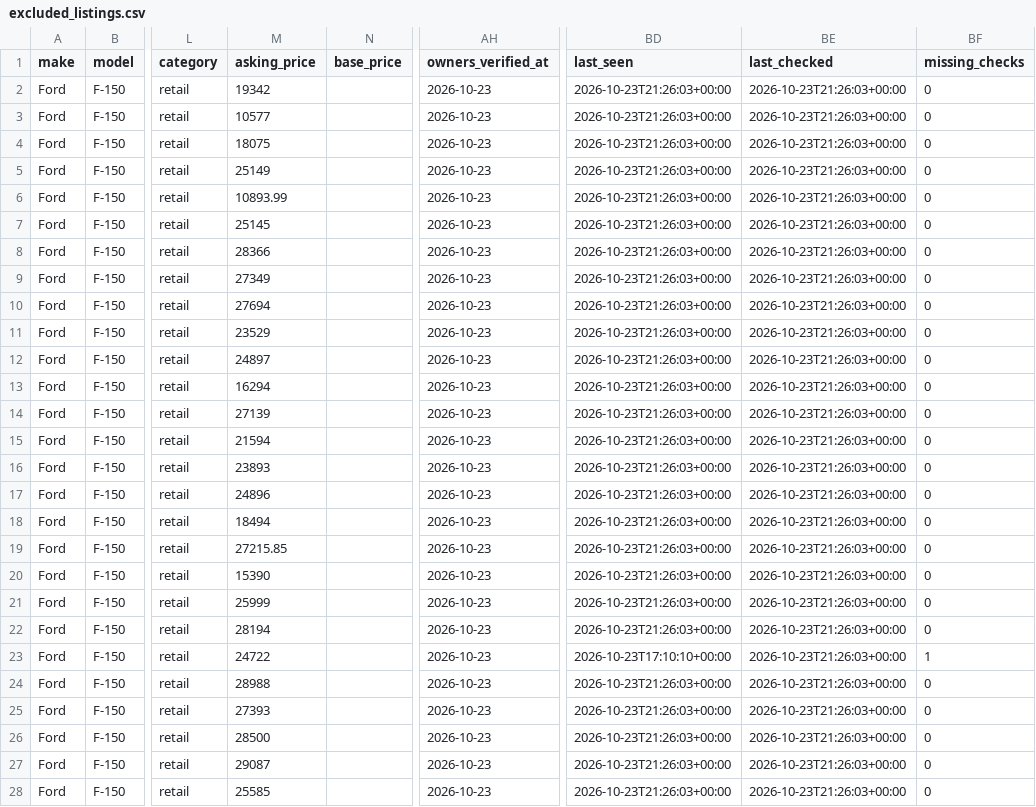
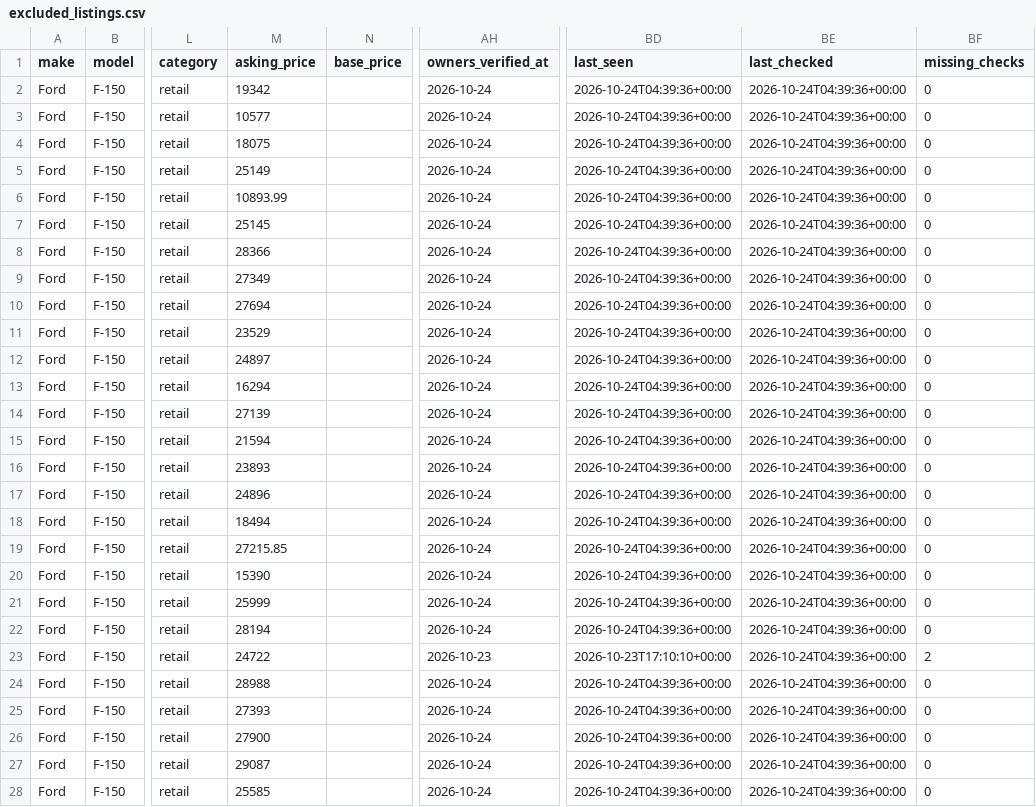
Before and after one commit to SHill1289/Cruiser-scout, a CSV file: data/excluded_listings.csv, drawn as a sheet; only a part is shown, gaps mark what is left out; the diff covers the shown part only; the diff names each change by its address in the sheet, - before the commit and + after, or states it on an @@ line.

```diff
--- a/data/excluded_listings.csv
+++ b/data/excluded_listings.csv
-AH2:AH22 (owners_verified_at): 2026-10-23
+AH2:AH22 (owners_verified_at): 2026-10-24
-BD2:BD22 (last_seen): 2026-10-23T21:26:03+00:00
+BD2:BD22 (last_seen): 2026-10-24T04:39:36+00:00
-BE2:BE28 (last_checked): 2026-10-23T21:26:03+00:00
+BE2:BE28 (last_checked): 2026-10-24T04:39:36+00:00
-BF23 (missing_checks): 1
+BF23 (missing_checks): 2
-AH24:AH28 (owners_verified_at): 2026-10-23
+AH24:AH28 (owners_verified_at): 2026-10-24
-BD24:BD28 (last_seen): 2026-10-23T21:26:03+00:00
+BD24:BD28 (last_seen): 2026-10-24T04:39:36+00:00
-M26 (asking_price): 28500
+M26 (asking_price): 27900
```
Also changed, not shown: 9 edited cells elsewhere in this file, data/active_listings.csv, data/listings.csv, 9 other files.
